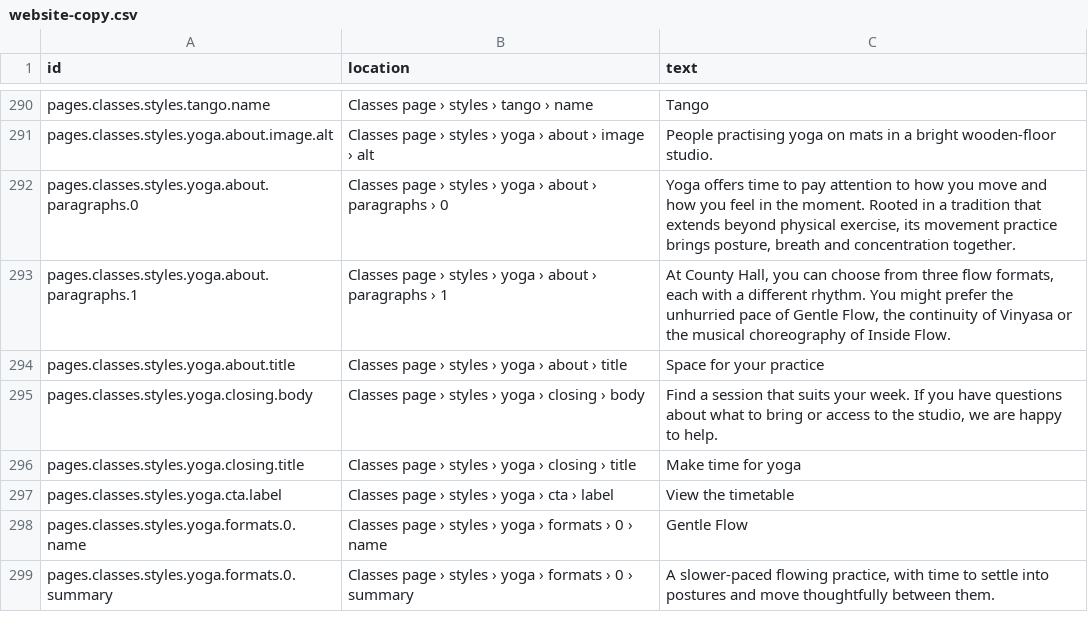
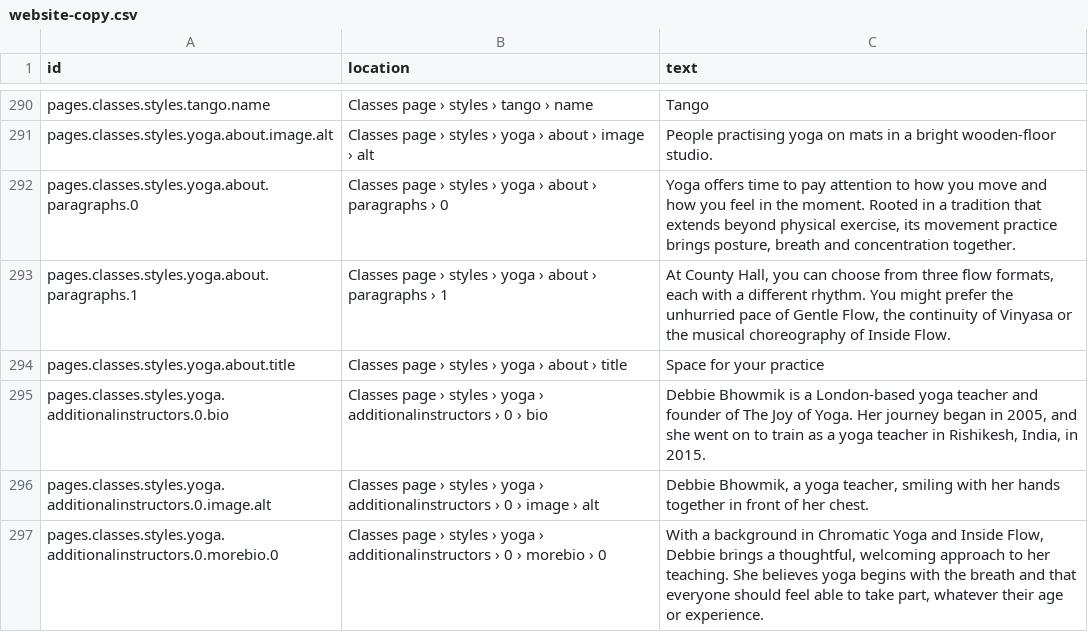
Before and after one commit to uuzhang69-droid/chd-pas-website, a CSV file: content/website-copy.csv, drawn as a sheet; only a part is shown, gaps mark what is left out; the shorter side is filled out with more unchanged rows; the diff covers the shown part only; the diff names each change by its address in the sheet, - before the commit and + after, or states it on an @@ line.

Commit message:
content: instructor names, Debbie Bhowmik profile and contact subjects
Full names beneath the instructor photographs (RCDance Lisa Lin, Christina Lai & Yvonne Wang, Rene Hellemons, Kasen Zhao), Hiba Faisal in the Tango biography, Debbie Bhowmik as a second Yoga instructor with her portrait, the confirmed Wednesday Gentle Flow assignment, and the Teaching opportunities and Partnerships & collaborations contact subjects with guidance text.

```diff
--- a/content/website-copy.csv
+++ b/content/website-copy.csv
+row 295: pages.classes.styles.yoga.additionalinstructors.0.bio | Classes page › styles › yoga › additionalinstructors › 0 › bio | Debbie Bhowmik is a London-based yoga teacher and founder of The Joy of Yoga. Her journey began in 2005, and she went on to train as a yoga teacher in Rishikesh, India, in 2015.
+row 296: pages.classes.styles.yoga.additionalinstructors.0.image.alt | Classes page › styles › yoga › additionalinstructors › 0 › image › alt | Debbie Bhowmik, a yoga teacher, smiling with her hands together in front of her chest.
+row 297: pages.classes.styles.yoga.additionalinstructors.0.morebio.0 | Classes page › styles › yoga › additionalinstructors › 0 › morebio › 0 | With a background in Chromatic Yoga and Inside Flow, Debbie brings a thoughtful, welcoming approach to her teaching. She believes yoga begins with the breath and that everyone should feel able to take part, whatever their age or experience.
```
Also changed, not shown: 7 added rows and 9 edited cells elsewhere in this file, 6 other files.
